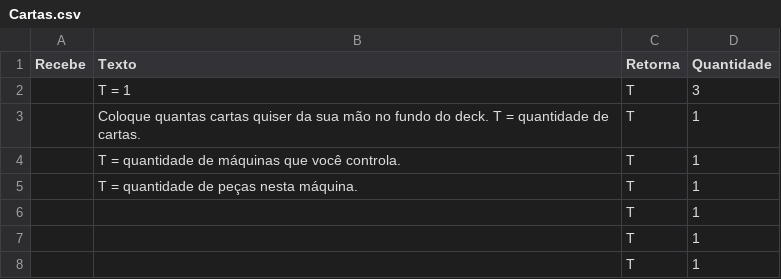
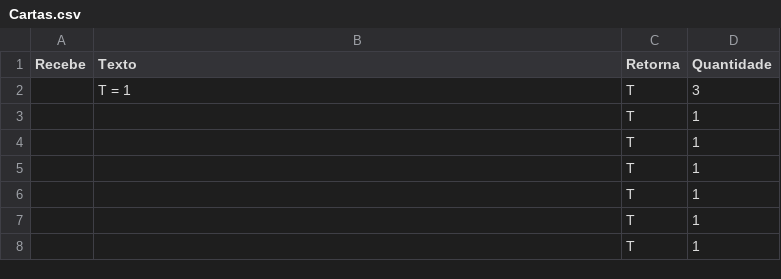
Before and after one commit to AlexandreNasajon/Machine-Game, a CSV file: Cartas.csv, drawn as a sheet; only a part is shown; the diff covers the shown part only.

Commit message:
Update Cartas.csv

```diff
--- a/Cartas.csv
+++ b/Cartas.csv
@@ -2,5 +2,5 @@ Recebe,Texto,Retorna,Quantidade
 ,"T = 1",T,3
-,"Coloque quantas cartas quiser da sua mão no fundo do deck. T = quantidade de cartas.",T,1
-,"T = quantidade de máquinas que você controla.",T,1
-,"T = quantidade de peças nesta máquina.",T,1
+,"",T,1
+,"",T,1
+,"",T,1
 ,"",T,1
```
Also changed, not shown: 1 added row, 5 removed rows and 12 edited cells elsewhere in this file.
